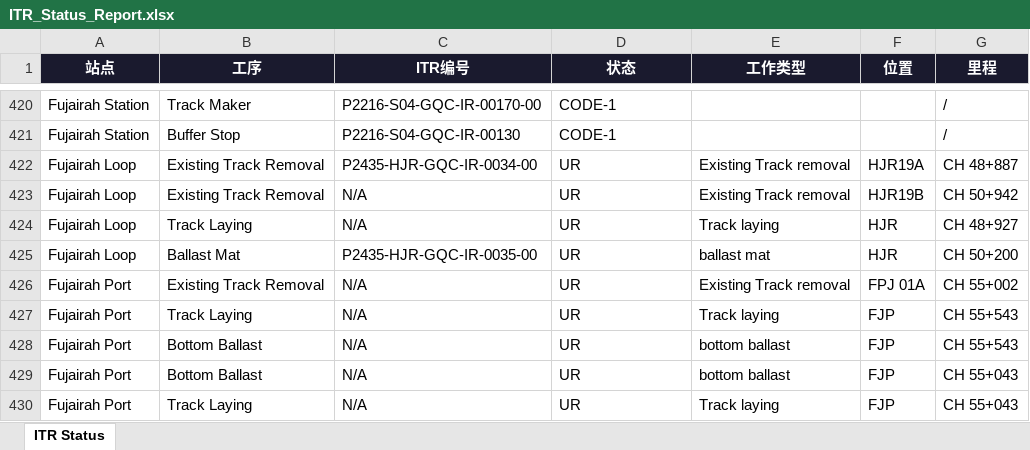
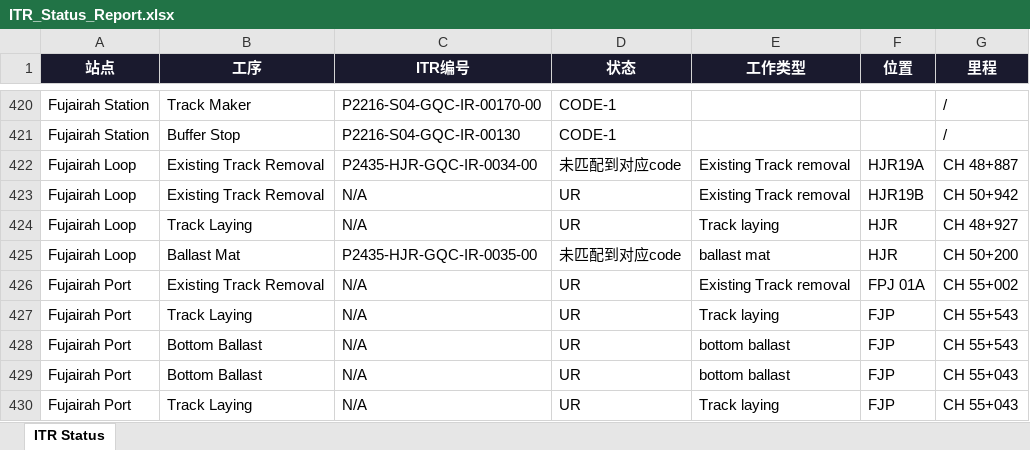
Before and after one commit to WeaJpp/itr-report, an Excel workbook: ITR_Status_Report.xlsx, sheet ITR Status, drawn as a sheet; only a part is shown, gaps mark what is left out; values as stored, in another font and other column widths than the file's, no borders; the diff names each change by its address in the sheet, - before the commit and + after, or states it on an @@ line.

Commit message:
ITR Report 2026-06-01

```diff
--- a/ITR_Status_Report.xlsx (sheet ITR Status)
+++ b/ITR_Status_Report.xlsx (sheet ITR Status)
-D422 (状态): UR
+D422 (状态): 未匹配到对应code
-D425 (状态): UR
+D425 (状态): 未匹配到对应code
```
Also changed, not shown: 2 other files.
